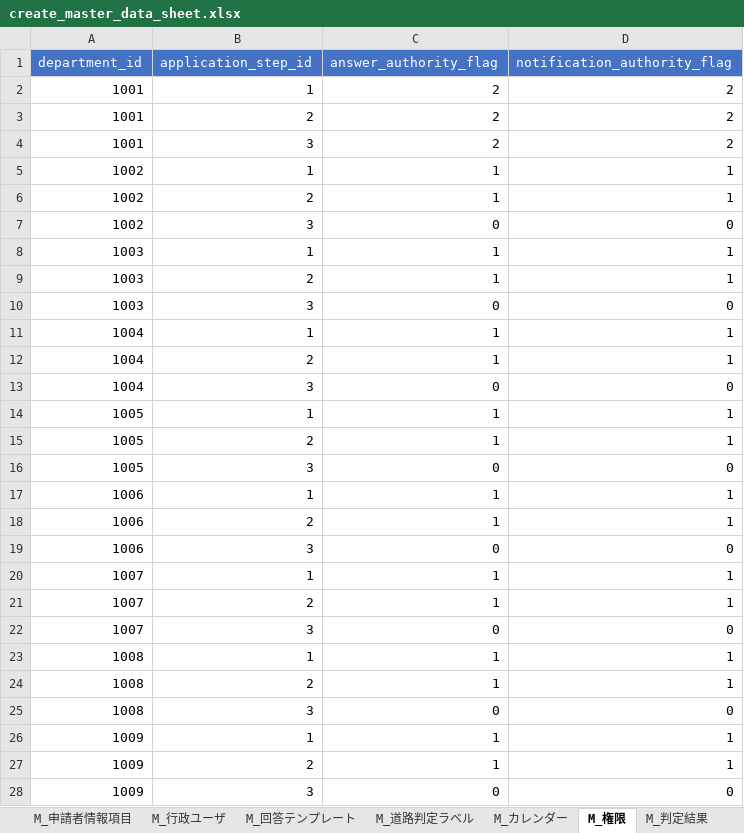
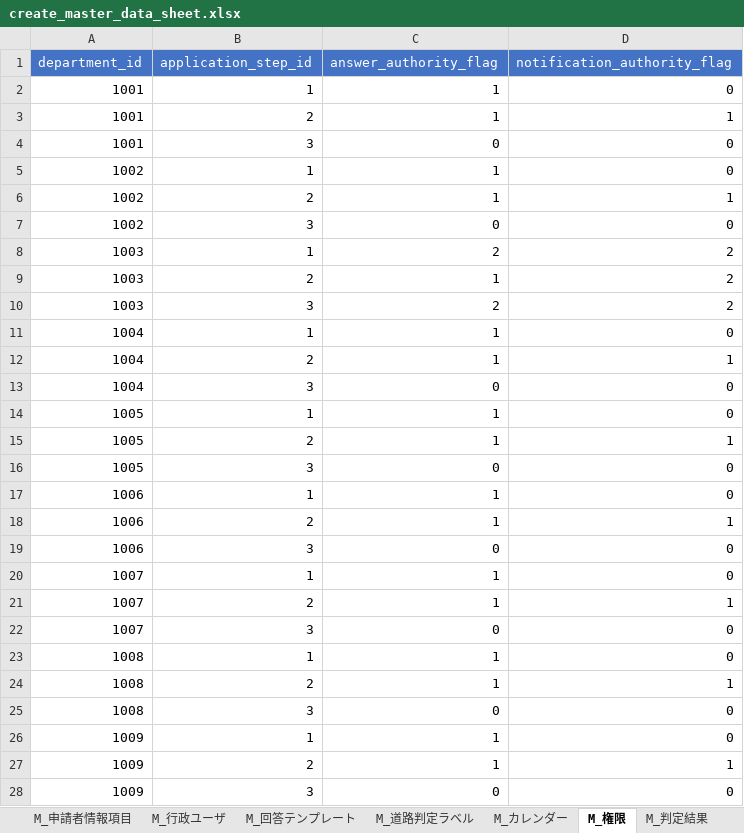
Before and after one commit to Project-PLATEAU/development-permission, an Excel workbook: SampleData/create_master_data_sheet.xlsx, sheet M_権限, drawn as a sheet; only a part is shown; values as stored, in another font and other column widths than the file's, no borders; the diff covers the shown part only; the diff names each change by its address in the sheet, - before the commit and + after, or states it on an @@ line.

```diff
--- a/SampleData/create_master_data_sheet.xlsx (sheet M_権限)
+++ b/SampleData/create_master_data_sheet.xlsx (sheet M_権限)
-C2:C3 (answer_authority_flag): 2
+C2:C3 (answer_authority_flag): 1
-D2 (notification_authority_flag): 2
+D2 (notification_authority_flag): 0
-D3 (notification_authority_flag): 2
+D3 (notification_authority_flag): 1
-C4 (answer_authority_flag): 2
+C4 (answer_authority_flag): 0
-D4 (notification_authority_flag): 2
+D4 (notification_authority_flag): 0
-D5 (notification_authority_flag): 1
+D5 (notification_authority_flag): 0
-C8 (answer_authority_flag): 1
+C8 (answer_authority_flag): 2
-D8:D9 (notification_authority_flag): 1
+D8:D9 (notification_authority_flag): 2
-C10 (answer_authority_flag): 0
+C10 (answer_authority_flag): 2
-D10 (notification_authority_flag): 0
+D10 (notification_authority_flag): 2
-D11 (notification_authority_flag): 1
+D11 (notification_authority_flag): 0
-D14 (notification_authority_flag): 1
+D14 (notification_authority_flag): 0
-D17 (notification_authority_flag): 1
+D17 (notification_authority_flag): 0
-D20 (notification_authority_flag): 1
+D20 (notification_authority_flag): 0
-D23 (notification_authority_flag): 1
+D23 (notification_authority_flag): 0
-D26 (notification_authority_flag): 1
+D26 (notification_authority_flag): 0
```
Also changed, not shown: 2 edited cells elsewhere in this sheet, sheet M_判定結果, sheet M_区分判定, sheet M_申請区分_区分判定, sheet M_申請ファイル, sheet M_区分判定_権限, sheet M_ラベル, 3 more sheets, charts or pictures, 52 other files.
